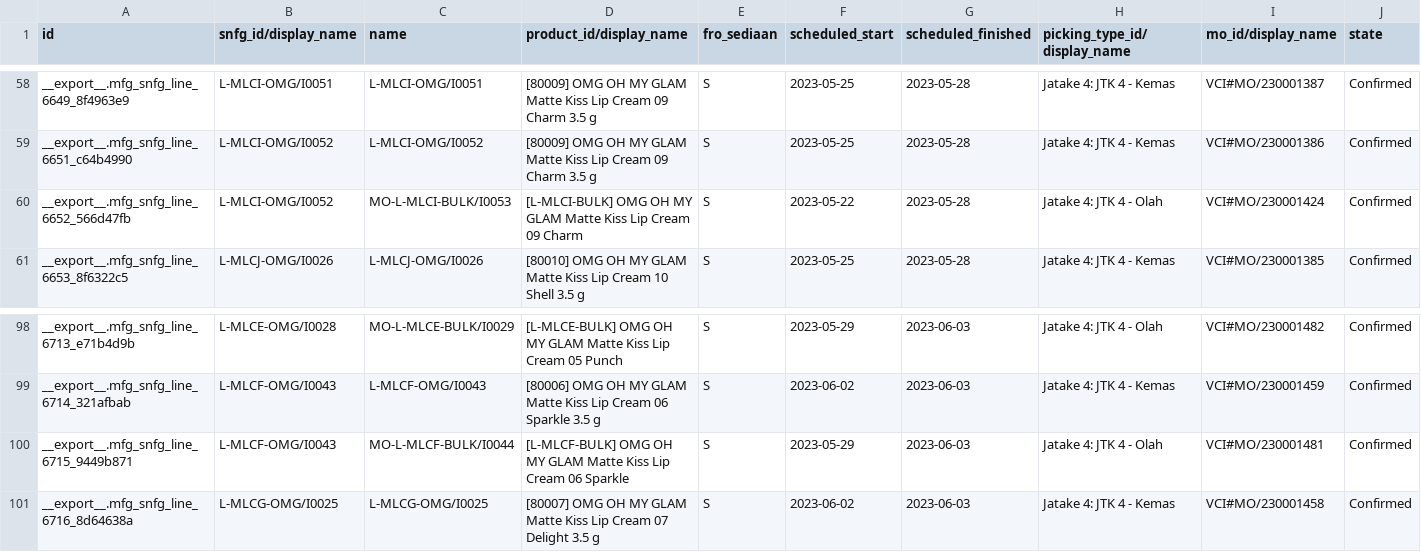
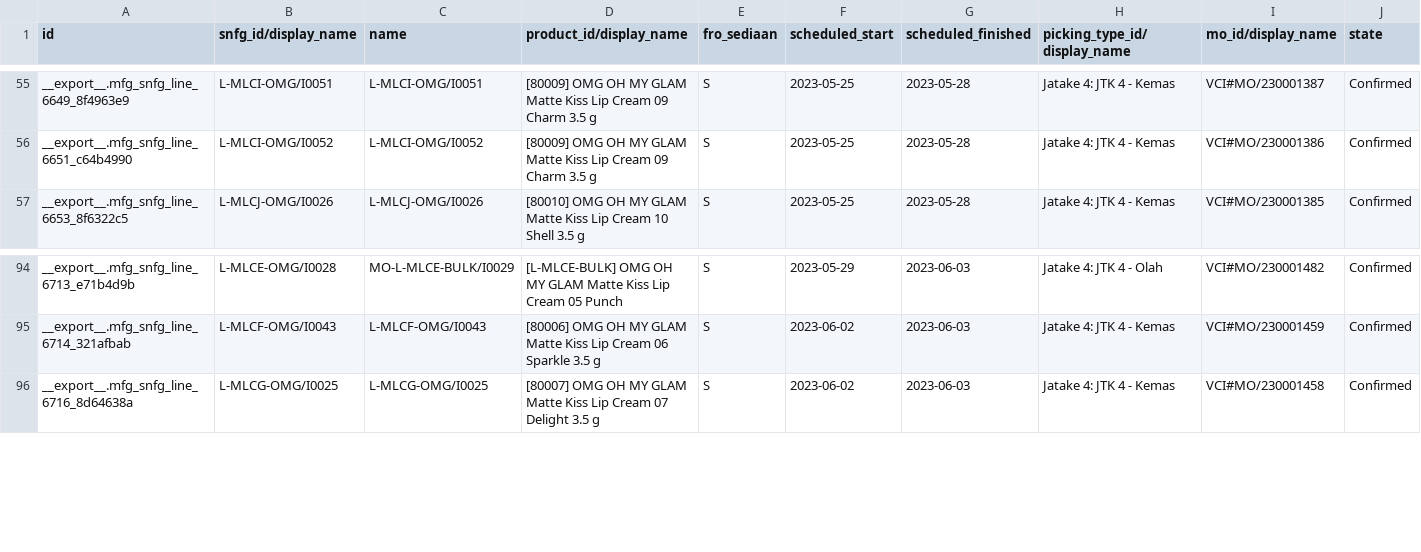
Before and after one commit to adminppl/Files, a CSV file: PARAGON/MO/mfg.snfg.line.csv, drawn as a sheet; only a part is shown, gaps mark what is left out; removed rows and columns are numbered as before the commit, all else as after; rows hold the shown columns only; the diff covers the shown part only; the diff names each change by its address in the sheet, - before the commit and + after, or states it on an @@ line.

```diff
--- a/PARAGON/MO/mfg.snfg.line.csv
+++ b/PARAGON/MO/mfg.snfg.line.csv
-row 60: __export__.mfg_snfg_line_6652_566d47fb | L-MLCI-OMG/I0052 | MO-L-MLCI-BULK/I0053 | [L-MLCI-BULK] OMG OH MY GLAM Matte Kiss Lip Cream 09 Charm | S | 2023-05-22 | 2023-05-28 | Jatake 4: JTK 4 - Olah | VCI#MO/230001424 | Confirmed
-row 100: __export__.mfg_snfg_line_6715_9449b871 | L-MLCF-OMG/I0043 | MO-L-MLCF-BULK/I0044 | [L-MLCF-BULK] OMG OH MY GLAM Matte Kiss Lip Cream 06 Sparkle | S | 2023-05-29 | 2023-06-03 | Jatake 4: JTK 4 - Olah | VCI#MO/230001481 | Confirmed
```
Also changed, not shown: 2 added rows and 7 removed rows elsewhere in this file, PARAGON/MO/stock.picking Paragon.csv, PARAGON/MO/stock.picking Varcos.csv, 2 other files.
